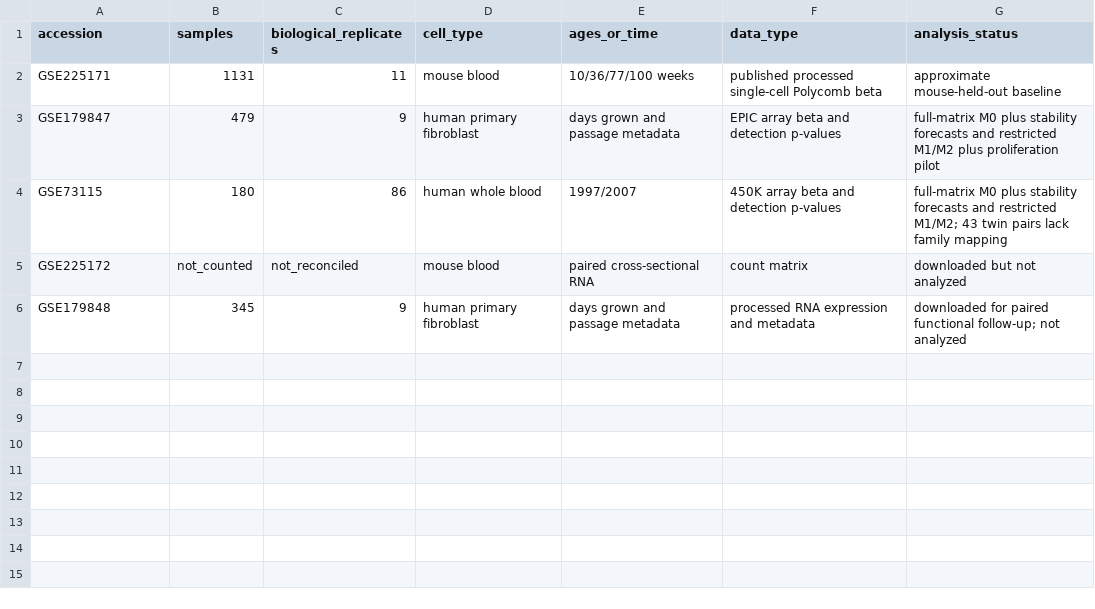
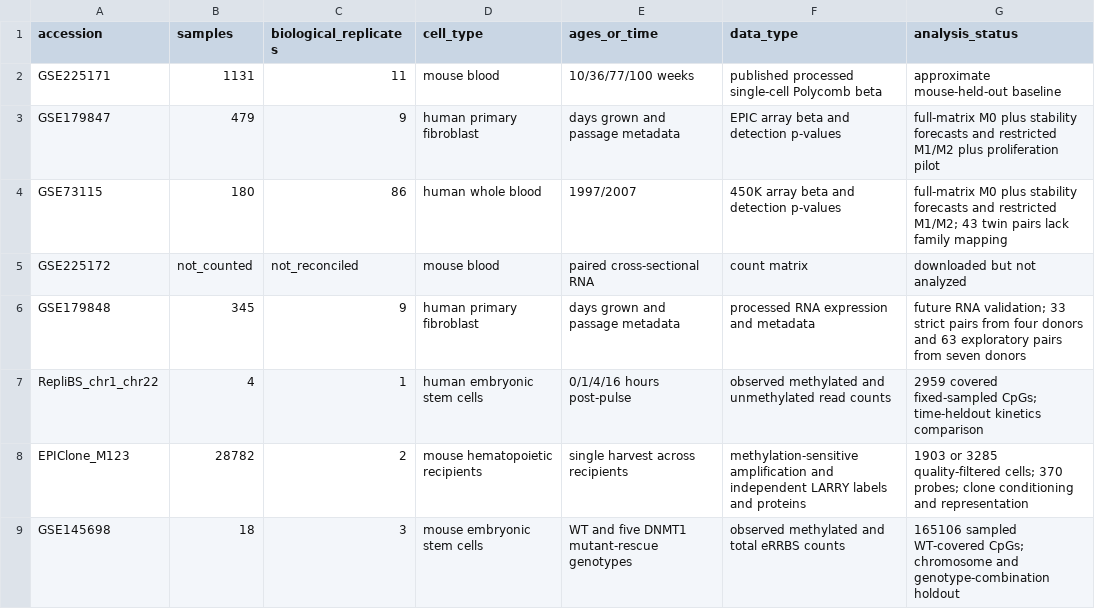
Before and after one commit to Grant-E-G/epigenetic_modeling, a CSV file: code/results/data_manifest.csv, drawn as a sheet.

Commit message:
accepting more experimental validation

```diff
--- a/code/results/data_manifest.csv
+++ b/code/results/data_manifest.csv
@@ -5,2 +5,5 @@ GSE73115,180,86,human whole blood,1997/2007,450K array beta and detection p-valu
 GSE225172,not_counted,not_reconciled,mouse blood,paired cross-sectional RNA,count matrix,downloaded but not analyzed
-GSE179848,345,9,human primary fibroblast,days grown and passage metadata,processed RNA expression and metadata,downloaded for paired functional follow-up; not analyzed
+GSE179848,345,9,human primary fibroblast,days grown and passage metadata,processed RNA expression and metadata,future RNA validation; 33 strict pairs from four donors and 63 exploratory pairs from seven donors
+RepliBS_chr1_chr22,4,1,human embryonic stem cells,0/1/4/16 hours post-pulse,observed methylated and unmethylated read counts,2959 covered fixed-sampled CpGs; time-heldout kinetics comparison
+EPIClone_M123,28782,2,mouse hematopoietic recipients,single harvest across recipients,methylation-sensitive amplification and independent LARRY labels and proteins,1903 or 3285 quality-filtered cells; 370 probes; clone conditioning and representation
+GSE145698,18,3,mouse embryonic stem cells,WT and five DNMT1 mutant-rescue genotypes,observed methylated and total eRRBS counts,165106 sampled WT-covered CpGs; chromosome and genotype-combination holdout
```
Also changed, not shown: 37 other files.
